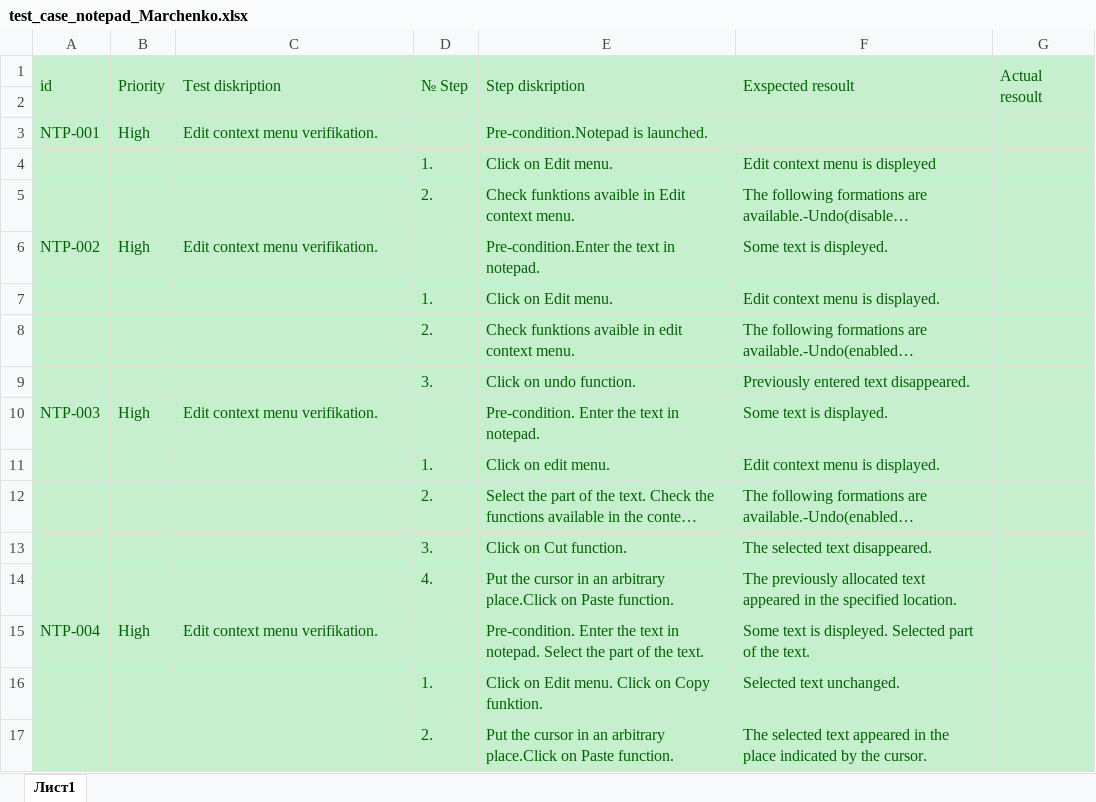
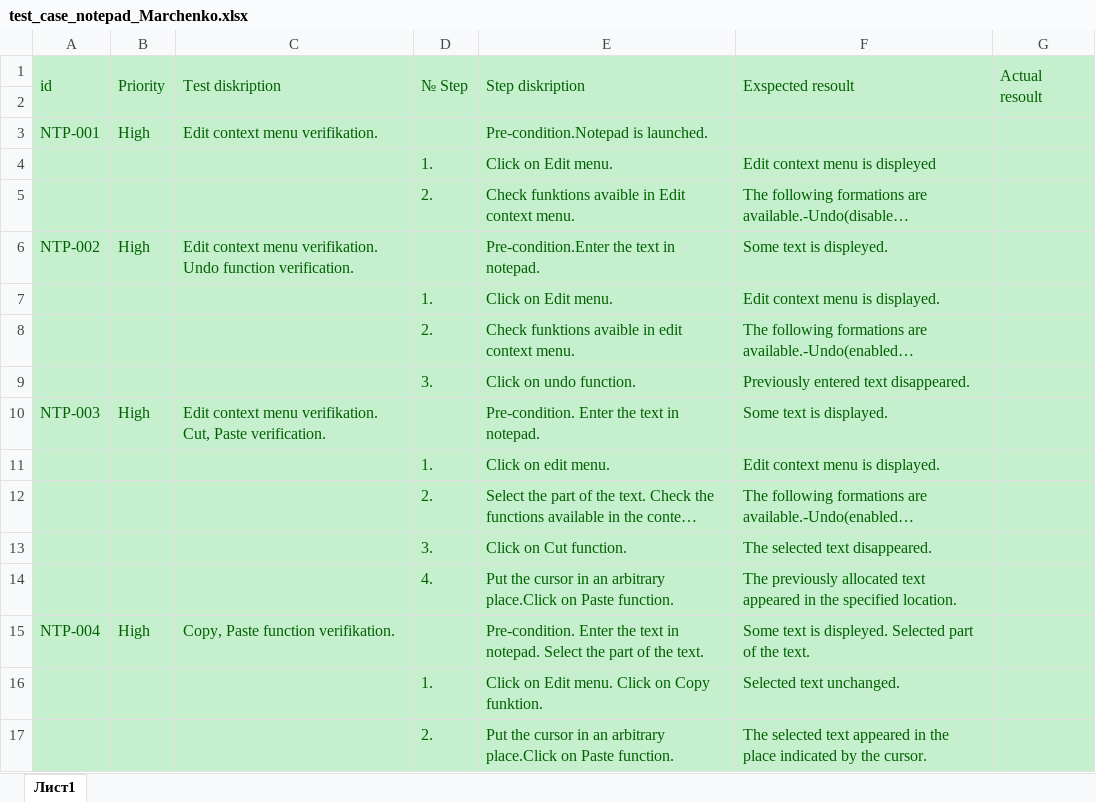
Before and after one commit to androsha/skillup, an Excel workbook: test_case_notepad_Marchenko.xlsx, sheet Лист1, drawn as a sheet; only a part is shown; long unchanged cells end in …; values as stored, in another font and other column widths than the file's, no borders; the diff covers the shown part only; the diff names each change by its address in the sheet, - before the commit and + after, or states it on an @@ line.

Commit message:
ADD test cases for Marchenko

```diff
--- a/test_case_notepad_Marchenko.xlsx (sheet Лист1)
+++ b/test_case_notepad_Marchenko.xlsx (sheet Лист1)
-C6 (Test diskription): Edit context menu verifikation.
+C6 (Test diskription): Edit context menu verifikation. Undo function verification.
-C10 (Test diskription): Edit context menu verifikation.
+C10 (Test diskription): Edit context menu verifikation. Cut, Paste verification.
-C15 (Test diskription): Edit context menu verifikation.
+C15 (Test diskription): Copy, Paste function verifikation.
```
Also changed, not shown: 7 edited cells elsewhere in this sheet.
